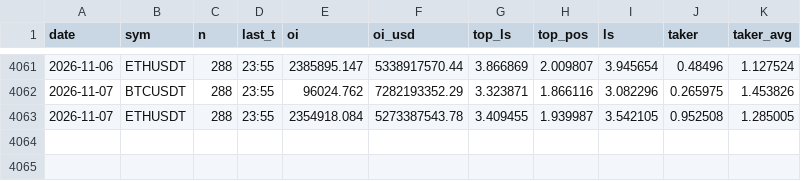
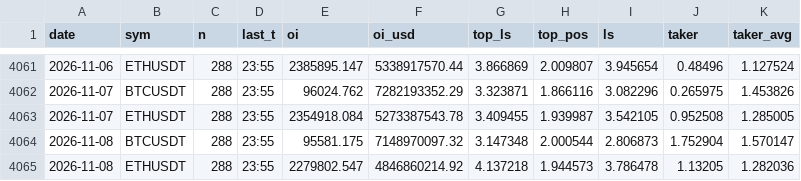
Before and after one commit to capitalflowai-app/capitalflowai-app.github.io, a CSV file: archiwum/binance-metrics.csv, drawn as a sheet; only a part is shown, gaps mark what is left out; the diff names each change by its address in the sheet, - before the commit and + after, or states it on an @@ line.

```diff
--- a/archiwum/binance-metrics.csv
+++ b/archiwum/binance-metrics.csv
+row 4064: 2026-11-08 | BTCUSDT | 288 | 23:55 | 95581.175 | 7148970097.32 | 3.147348 | 2.000544 | 2.806873 | 1.752904 | 1.570147
+row 4065: 2026-11-08 | ETHUSDT | 288 | 23:55 | 2279802.547 | 4846860214.92 | 4.137218 | 1.944573 | 3.786478 | 1.13205 | 1.282036
```
Also changed, not shown: archiwum/fw-dziennik.csv, archiwum/krypto-dziennik.csv, 6 other files.
